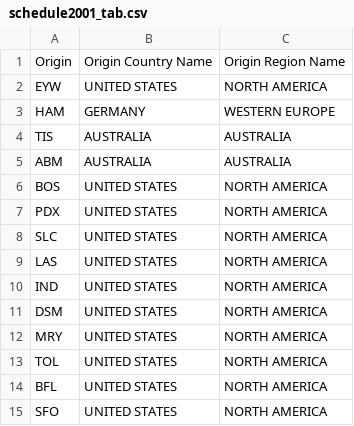
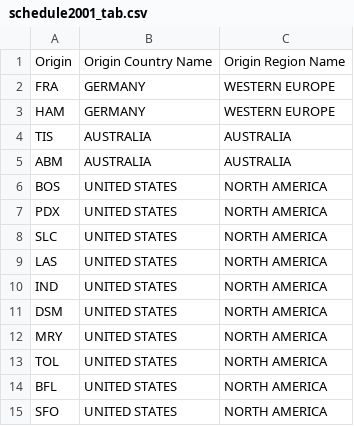
Before and after one commit to kjmobile/data, a CSV file: airlines/schedule2001_tab.csv, drawn as a sheet.

Commit message:
Update schedule2001_tab.csv

```diff
--- a/airlines/schedule2001_tab.csv
+++ b/airlines/schedule2001_tab.csv
@@ -1,3 +1,3 @@
 Origin,Origin Country Name,Origin Region Name
-EYW,UNITED STATES,NORTH AMERICA
+FRA,GERMANY,WESTERN EUROPE
 HAM,GERMANY,WESTERN EUROPE
```
